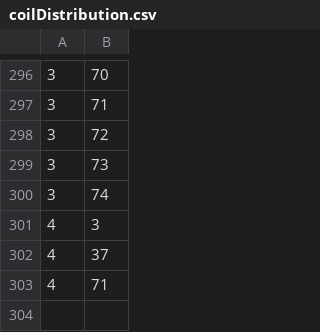
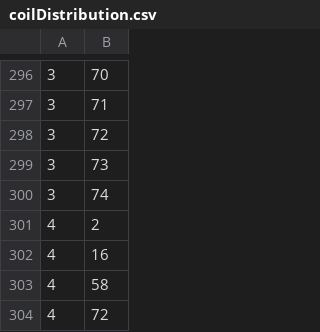
Before and after one commit to huyuu/numericalCoilOptimization, a CSV file: coilDistribution.csv, drawn as a sheet; only a part is shown, gaps mark what is left out.

```diff
--- a/coilDistribution.csv
+++ b/coilDistribution.csv
@@ -300,4 +300,5 @@
 3,74
-4,3
-4,37
-4,71
+4,2
+4,16
+4,58
+4,72
```
Also changed, not shown: 9 other files.
